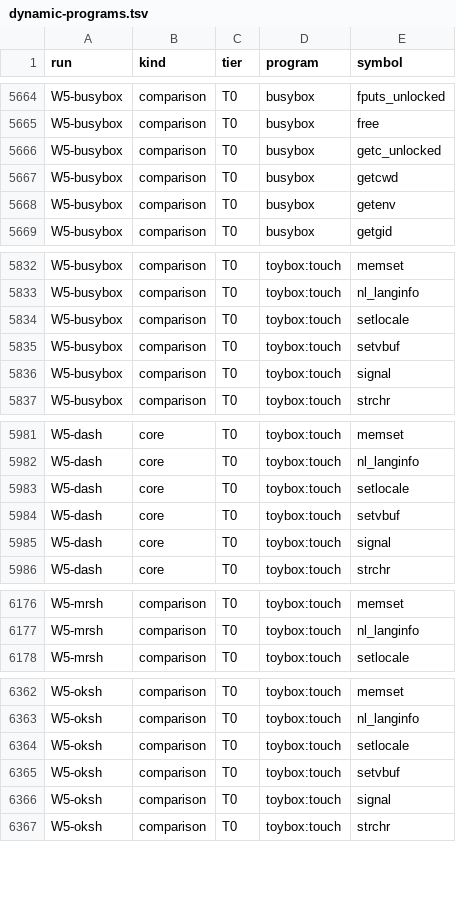
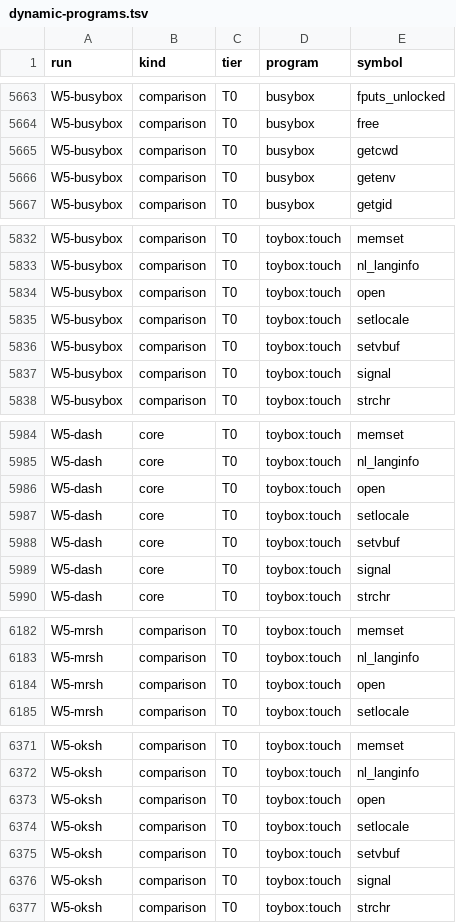
Before and after one commit to arturkjhs/zoraya, a TSV file: tools/posix-surface/results/dynamic-programs.tsv, drawn as a sheet; only a part is shown, gaps mark what is left out; the diff covers the shown part only.

```diff
--- a/tools/posix-surface/results/dynamic-programs.tsv
+++ b/tools/posix-surface/results/dynamic-programs.tsv
@@ -5665,3 +5664,2 @@ W5-busybox	comparison	T0	busybox	fputs_unlocked
 W5-busybox	comparison	T0	busybox	free
-W5-busybox	comparison	T0	busybox	getc_unlocked
 W5-busybox	comparison	T0	busybox	getcwd
@@ -5833,2 +5833,3 @@ W5-busybox	comparison	T0	toybox:touch	memset
 W5-busybox	comparison	T0	toybox:touch	nl_langinfo
+W5-busybox	comparison	T0	toybox:touch	open
 W5-busybox	comparison	T0	toybox:touch	setlocale
@@ -5982,2 +5985,3 @@ W5-dash	core	T0	toybox:touch	memset
 W5-dash	core	T0	toybox:touch	nl_langinfo
+W5-dash	core	T0	toybox:touch	open
 W5-dash	core	T0	toybox:touch	setlocale
@@ -6177,2 +6183,3 @@ W5-mrsh	comparison	T0	toybox:touch	memset
 W5-mrsh	comparison	T0	toybox:touch	nl_langinfo
+W5-mrsh	comparison	T0	toybox:touch	open
 W5-mrsh	comparison	T0	toybox:touch	setlocale
@@ -6363,2 +6372,3 @@ W5-oksh	comparison	T0	toybox:touch	memset
 W5-oksh	comparison	T0	toybox:touch	nl_langinfo
+W5-oksh	comparison	T0	toybox:touch	open
 W5-oksh	comparison	T0	toybox:touch	setlocale
```
Also changed, not shown: 8 added rows and 1 removed row elsewhere in this file, tools/posix-surface/results/callsites-summary.tsv, tools/posix-surface/results/static.tsv, 30 other files.
